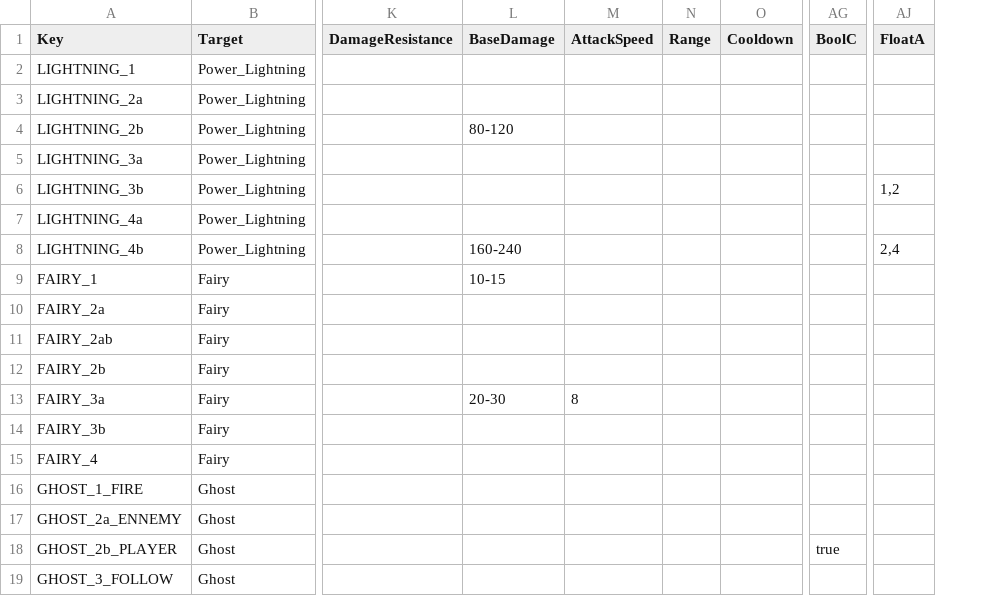
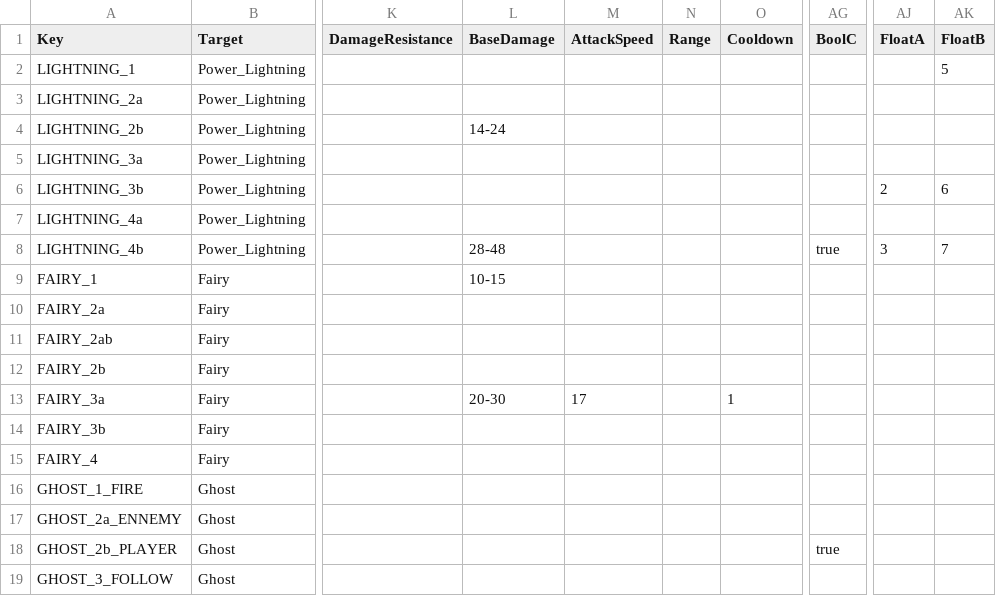
Before and after one commit to XavierClavel/SpaceSurvivorOrbital, a CSV file: Assets/Data/Upgrades/Powers.csv, drawn as a sheet; only a part is shown, gaps mark what is left out; the diff names each change by its address in the sheet, - before the commit and + after, or states it on an @@ line.

Commit message:
Elec Power

```diff
--- a/Assets/Data/Upgrades/Powers.csv
+++ b/Assets/Data/Upgrades/Powers.csv
+column AK (FloatB), rows 2-8: 5 |  |  |  | 6 |  | 7
-L4 (BaseDamage): 80-120
+L4 (BaseDamage): 14-24
-AJ6 (FloatA): 1,2
+AJ6 (FloatA): 2
-L8 (BaseDamage): 160-240
+L8 (BaseDamage): 28-48
-AG8 (BoolC): (empty)
+AG8 (BoolC): true
-AJ8 (FloatA): 2,4
+AJ8 (FloatA): 3
-M13 (AttackSpeed): 8
+M13 (AttackSpeed): 17
-O13 (Cooldown): (empty)
+O13 (Cooldown): 1
```
Also changed, not shown: Assets/Data/ConstantsData.csv, Assets/Data/ObjectData.csv, 10 other files.
